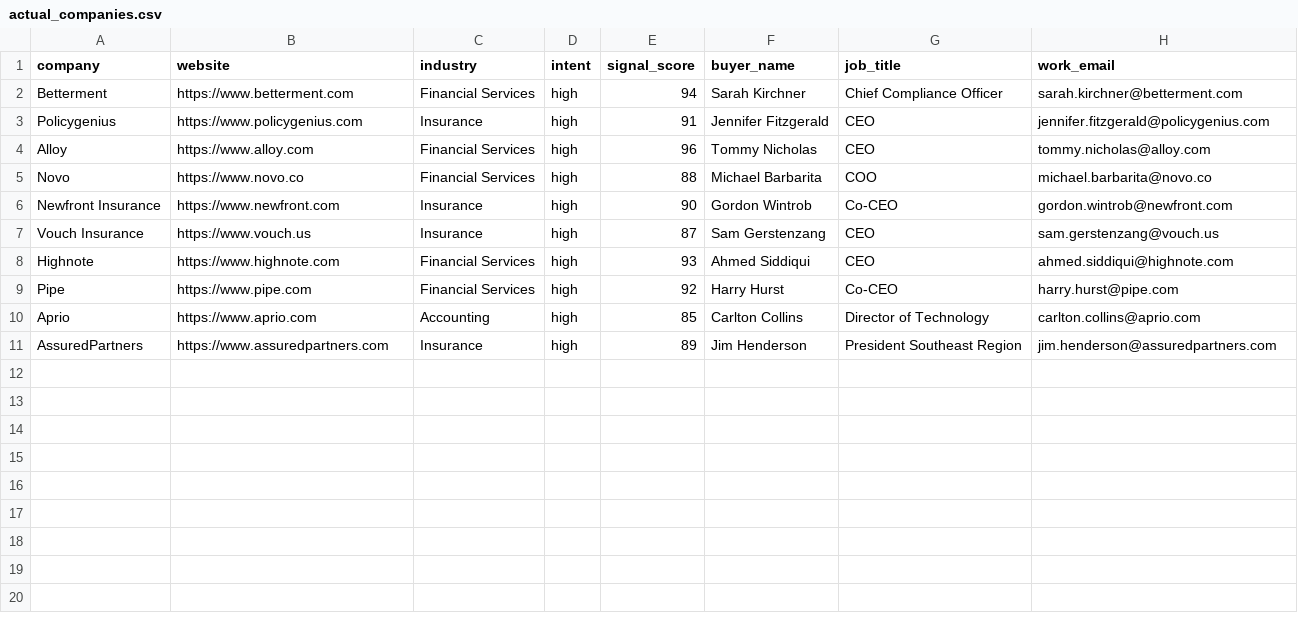
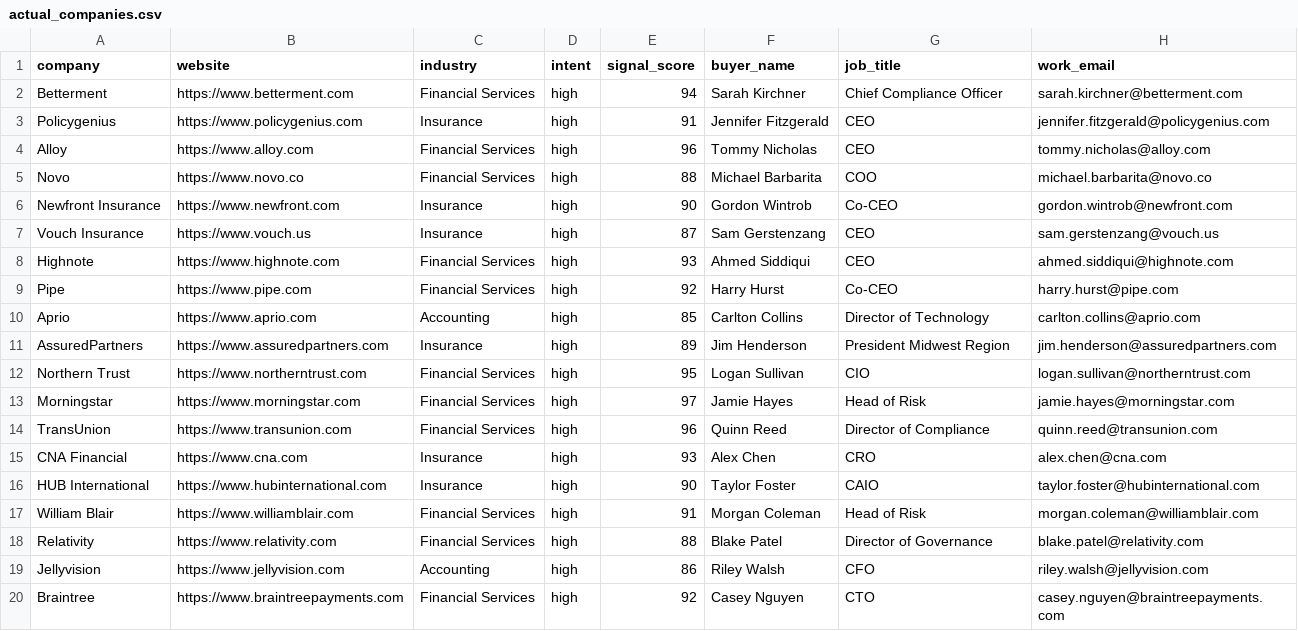
Before and after one commit to MatteisJahde/scorton-gtm-backend, a CSV file: actual_companies.csv, drawn as a sheet.

```diff
--- a/actual_companies.csv
+++ b/actual_companies.csv
@@ -10,2 +10,11 @@ Pipe,https://www.pipe.com,Financial Services,high,92,Harry Hurst,Co-CEO,harry.hu
 Aprio,https://www.aprio.com,Accounting,high,85,Carlton Collins,Director of Technology,carlton.collins@aprio.com
-AssuredPartners,https://www.assuredpartners.com,Insurance,high,89,Jim Henderson,President Southeast Region,jim.henderson@assuredpartners.com
+AssuredPartners,https://www.assuredpartners.com,Insurance,high,89,Jim Henderson,President Midwest Region,jim.henderson@assuredpartners.com
+Northern Trust,https://www.northerntrust.com,Financial Services,high,95,Logan Sullivan,CIO,logan.sullivan@northerntrust.com
+Morningstar,https://www.morningstar.com,Financial Services,high,97,Jamie Hayes,Head of Risk,jamie.hayes@morningstar.com
+TransUnion,https://www.transunion.com,Financial Services,high,96,Quinn Reed,Director of Compliance,quinn.reed@transunion.com
+CNA Financial,https://www.cna.com,Insurance,high,93,Alex Chen,CRO,alex.chen@cna.com
+HUB International,https://www.hubinternational.com,Insurance,high,90,Taylor Foster,CAIO,taylor.foster@hubinternational.com
+William Blair,https://www.williamblair.com,Financial Services,high,91,Morgan Coleman,Head of Risk,morgan.coleman@williamblair.com
+Relativity,https://www.relativity.com,Financial Services,high,88,Blake Patel,Director of Governance,blake.patel@relativity.com
+Jellyvision,https://www.jellyvision.com,Accounting,high,86,Riley Walsh,CFO,riley.walsh@jellyvision.com
+Braintree,https://www.braintreepayments.com,Financial Services,high,92,Casey Nguyen,CTO,casey.nguyen@braintreepayments.com
```
Also changed, not shown: 4 other files.
